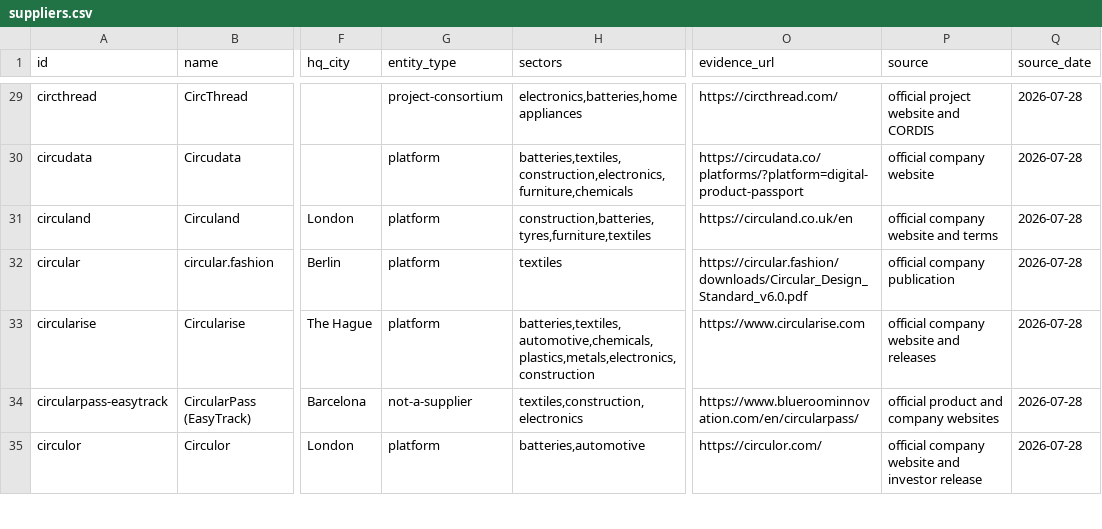
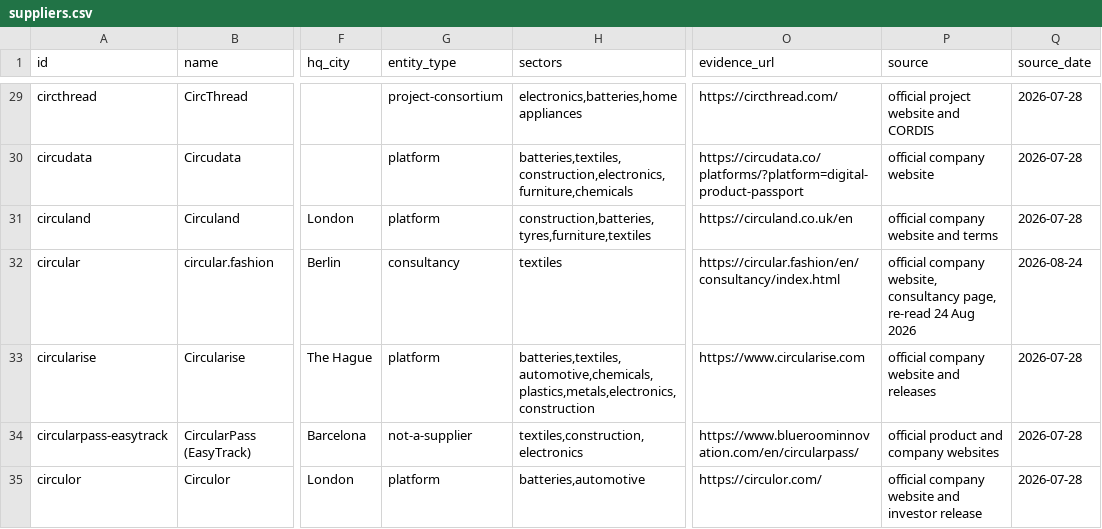
Before and after one commit to BossyT/yellow3-lab, a CSV file: research/digital-product-passport/suppliers.csv, drawn as a sheet; only a part is shown, gaps mark what is left out; the diff names each change by its address in the sheet, - before the commit and + after, or states it on an @@ line.

```diff
--- a/research/digital-product-passport/suppliers.csv
+++ b/research/digital-product-passport/suppliers.csv
-G32 (entity_type): platform
+G32 (entity_type): consultancy
-O32 (evidence_url): https://circular.fashion/downloads/Circular_Design_Standard_v6.0.pdf
+O32 (evidence_url): https://circular.fashion/en/consultancy/index.html
-P32 (source): official company publication
+P32 (source): official company website, consultancy page, re-read 24 Aug 2026
-Q32 (source_date): 2026-07-28
+Q32 (source_date): 2026-08-24
```
Also changed, not shown: 5 other files.
